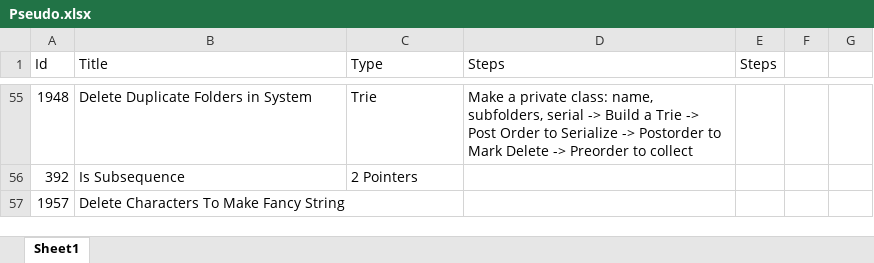
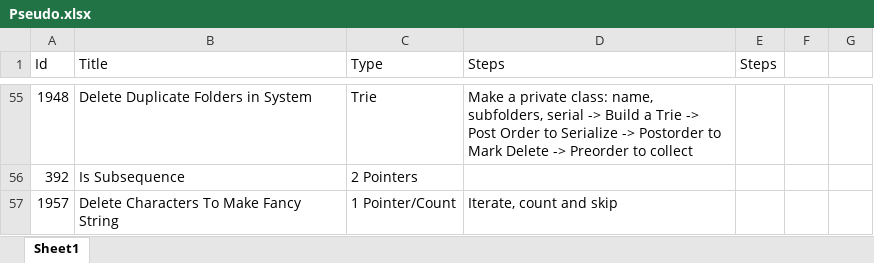
Before and after one commit to Mvrs10/LC_Solutions, an Excel workbook: Pseudo.xlsx, sheet Sheet1, drawn as a sheet; only a part is shown, gaps mark what is left out; values as stored, in another font and other column widths than the file's, no borders; the diff names each change by its address in the sheet, - before the commit and + after, or states it on an @@ line.

```diff
--- a/Pseudo.xlsx (sheet Sheet1)
+++ b/Pseudo.xlsx (sheet Sheet1)
-C57 (Type): (empty)
+C57 (Type): 1 Pointer/Count
-D57 (Steps): (empty)
+D57 (Steps): Iterate, count and skip
```
Also changed, not shown: 3 other files.
